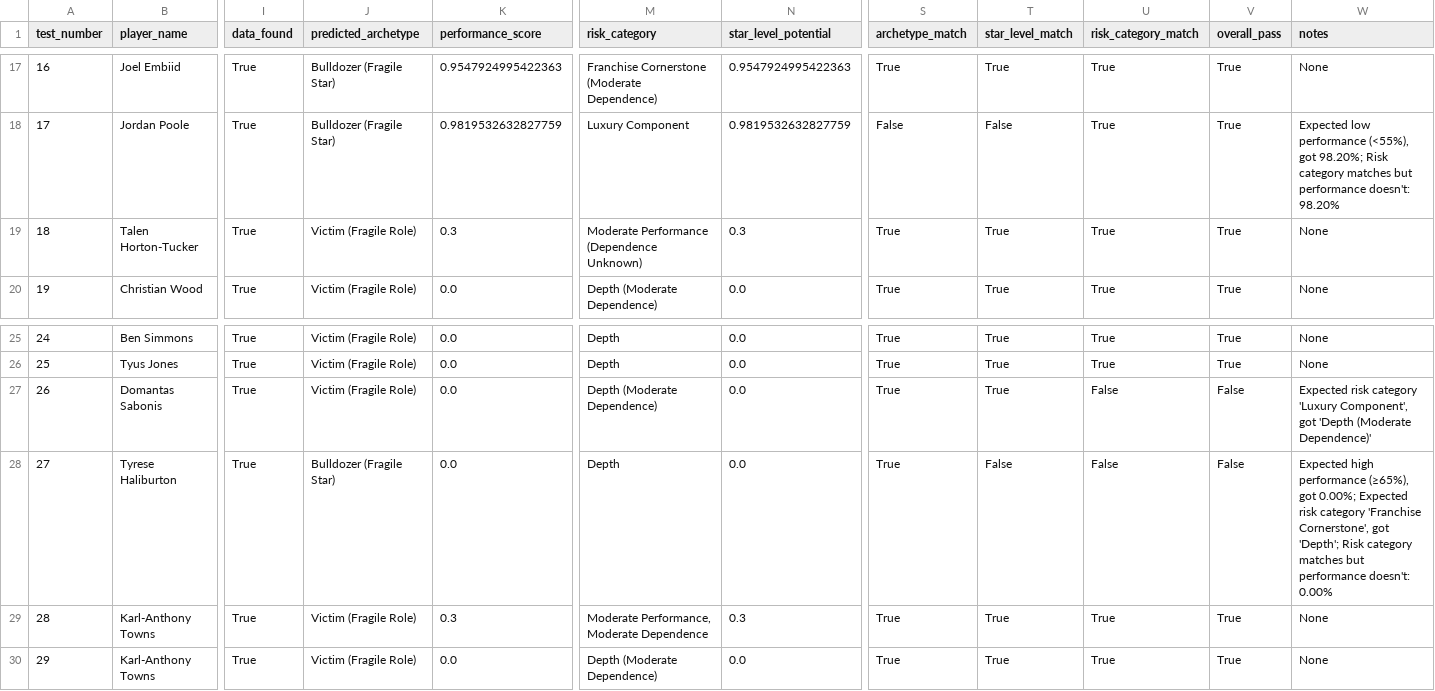
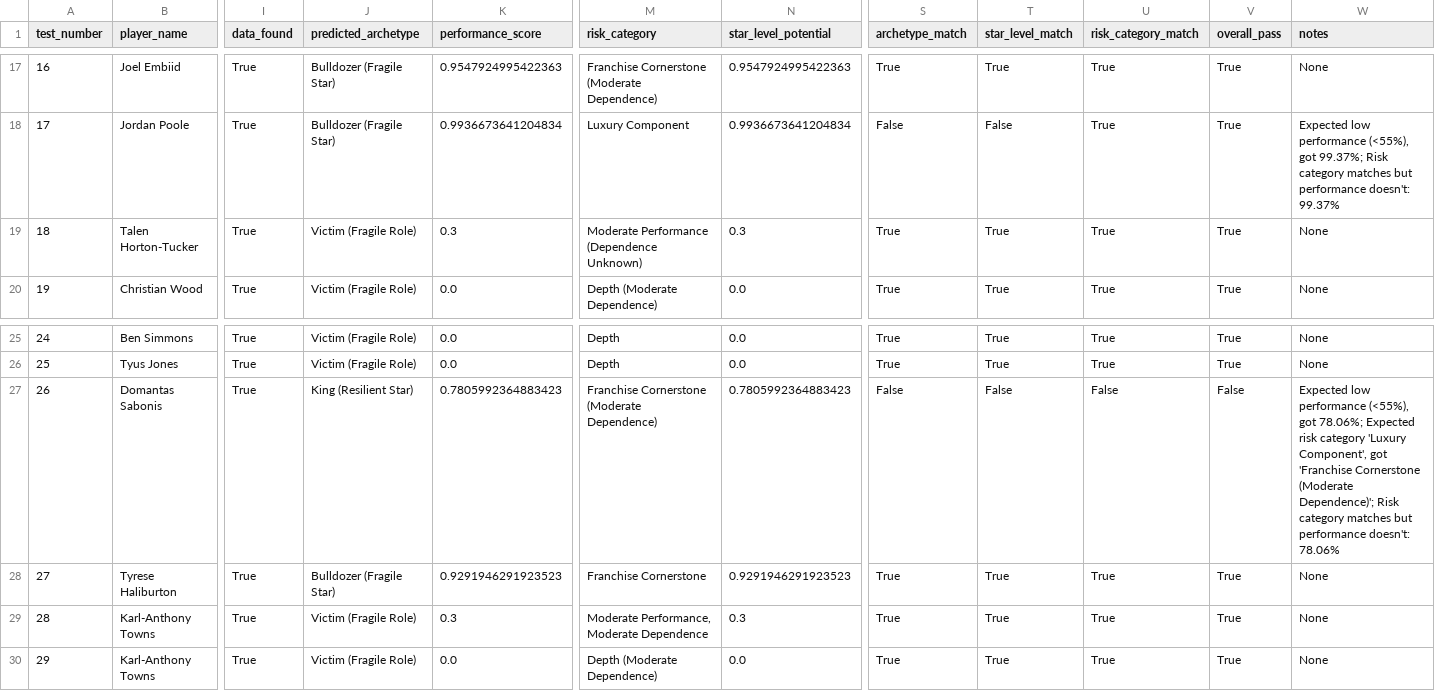
Before and after one commit to hirememorey/resilience-basketball, a CSV file: results/latent_star_test_cases_results.csv, drawn as a sheet; only a part is shown, gaps mark what is left out; the diff covers the shown part only; the diff names each change by its address in the sheet, - before the commit and + after, or states it on an @@ line.

Commit message:
Major breakthrough: 2D Risk Matrix established as primary framework
- 87.5% test pass rate (35/40) with hybrid 2D/1D evaluation
- Performance vs. Dependence properly separated as orthogonal dimensions
- Ground Truth Trap solved - Jordan Poole correctly identified as Luxury Component
- Updated ACTIVE_CONTEXT.md, CURRENT_STATE.md, NEXT_STEPS.md, README.md
- Abandoned 1D label refinement approach in favor of 2D evaluation

```diff
--- a/results/latent_star_test_cases_results.csv
+++ b/results/latent_star_test_cases_results.csv
-K18 (performance_score): 0.9819532632827759
+K18 (performance_score): 0.9936673641204834
-N18 (star_level_potential): 0.9819532632827759
+N18 (star_level_potential): 0.9936673641204834
-W18 (notes): …(<55%), got 98.20%; Risk category matches but performance doesn't: 98.20%
+W18 (notes): …(<55%), got 99.37%; Risk category matches but performance doesn't: 99.37%
-J27 (predicted_archetype): Victim (Fragile Role)
+J27 (predicted_archetype): King (Resilient Star)
-K27 (performance_score): 0.0
+K27 (performance_score): 0.7805992364883423
-M27 (risk_category): Depth (Moderate Dependence)
+M27 (risk_category): Franchise Cornerstone (Moderate Dependence)
-N27 (star_level_potential): 0.0
+N27 (star_level_potential): 0.7805992364883423
-S27 (archetype_match): True
+S27 (archetype_match): False
-T27 (star_level_match): True
+T27 (star_level_match): False
-W27 (notes): Expected risk category 'Luxury Component', got 'Depth (Moderate Dependence)'
+W27 (notes): Expected low performance (<55%), got 78.06%; Expected risk category 'Luxury Component', got 'Franchise Cornerstone (Moderate Dependence)'; Risk category matches but performance doesn't: 78.06%
-K28 (performance_score): 0.0
+K28 (performance_score): 0.9291946291923523
-M28 (risk_category): Depth
+M28 (risk_category): Franchise Cornerstone
-N28 (star_level_potential): 0.0
+N28 (star_level_potential): 0.9291946291923523
-T28 (star_level_match): False
+T28 (star_level_match): True
-U28 (risk_category_match): False
+U28 (risk_category_match): True
-V28 (overall_pass): False
+V28 (overall_pass): True
-W28 (notes): Expected high performance (≥65%), got 0.00%; Expected risk category 'Franchise Cornerstone', got 'Depth'; Risk category matches but performance doesn't: 0.00%
+W28 (notes): None
```
Also changed, not shown: 45 edited cells elsewhere in this file, 31 other files.
